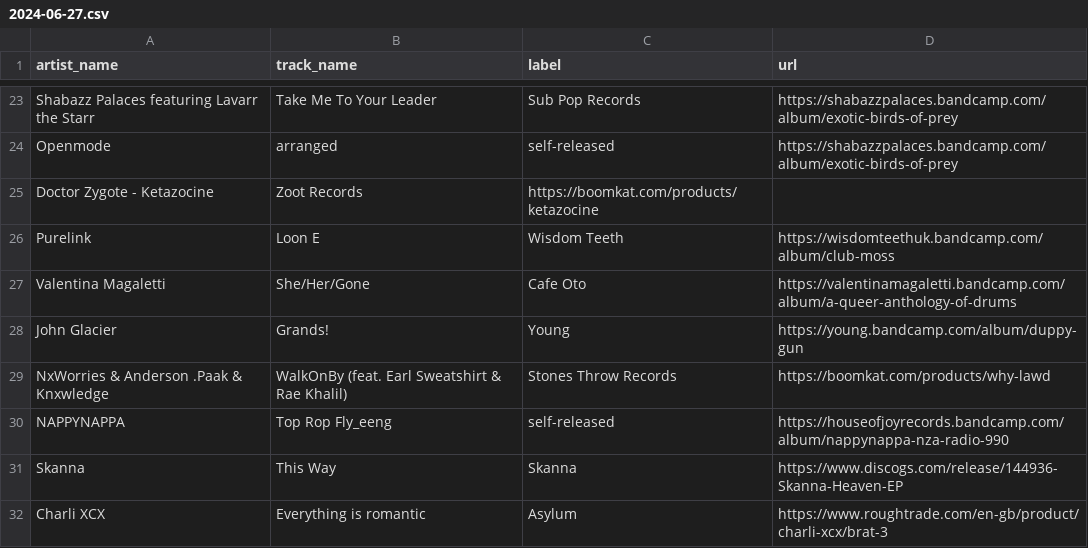
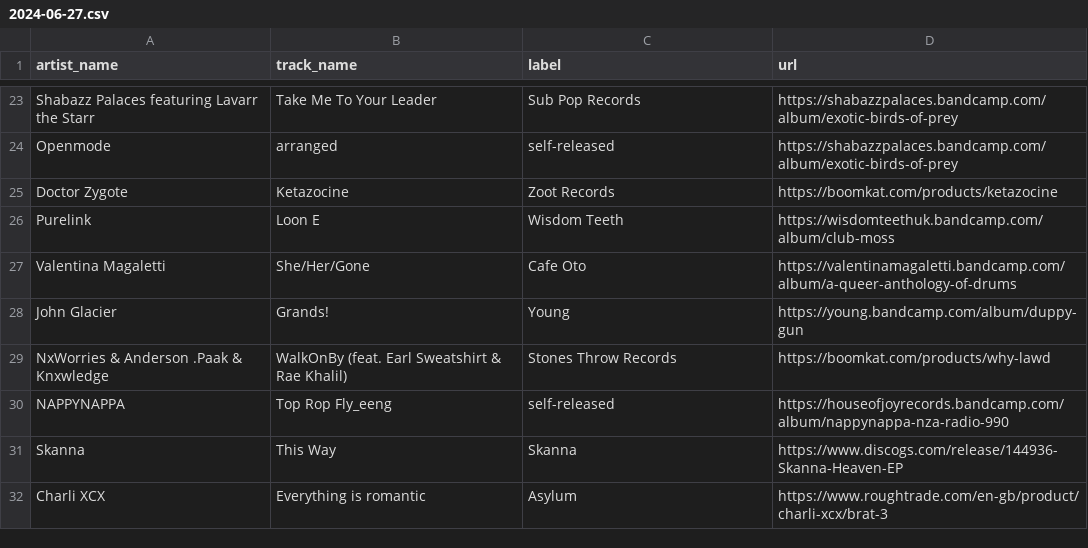
Before and after one commit to club-cooking/cloud696, a CSV file: data/tracklists/2024-06-27.csv, drawn as a sheet; only a part is shown, gaps mark what is left out.

Commit message:
Update 2024-06-27.csv

```diff
--- a/data/tracklists/2024-06-27.csv
+++ b/data/tracklists/2024-06-27.csv
@@ -24,3 +24,3 @@ Shabazz Palaces featuring Lavarr the Starr,Take Me To Your Leader,Sub Pop Record
 Openmode,arranged,self-released,https://shabazzpalaces.bandcamp.com/album/exotic-birds-of-prey
-Doctor Zygote - Ketazocine,Zoot Records,https://boomkat.com/products/ketazocine
+Doctor Zygote,Ketazocine,Zoot Records,https://boomkat.com/products/ketazocine
 Purelink,Loon E,Wisdom Teeth,https://wisdomteethuk.bandcamp.com/album/club-moss
```
